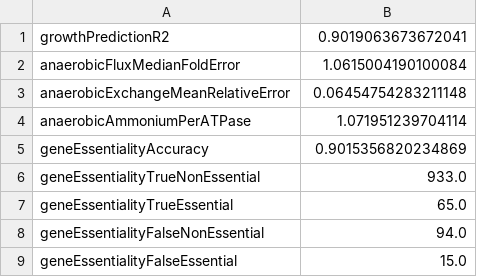
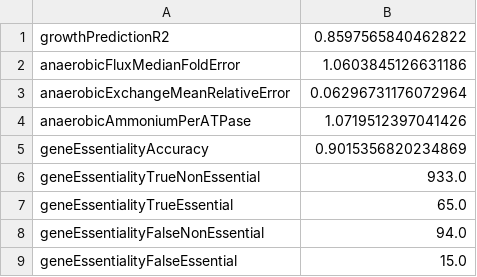
Before and after one commit to SysBioChalmers/yeast-GEM, a TSV file: data/testResults/validation_metrics.tsv, drawn as a sheet.

```diff
--- a/data/testResults/validation_metrics.tsv
+++ b/data/testResults/validation_metrics.tsv
@@ -1,5 +1,5 @@
-growthPredictionR2	0.9019063673672041
-anaerobicFluxMedianFoldError	1.0615004190100084
-anaerobicExchangeMeanRelativeError	0.06454754283211148
-anaerobicAmmoniumPerATPase	1.071951239704114
+growthPredictionR2	0.8597565840462822
+anaerobicFluxMedianFoldError	1.0603845126631186
+anaerobicExchangeMeanRelativeError	0.06296731176072964
+anaerobicAmmoniumPerATPase	1.0719512397041426
 geneEssentialityAccuracy	0.9015356820234869
```
Also changed, not shown: data/testResults/qc_metrics.tsv, 3 other files.
